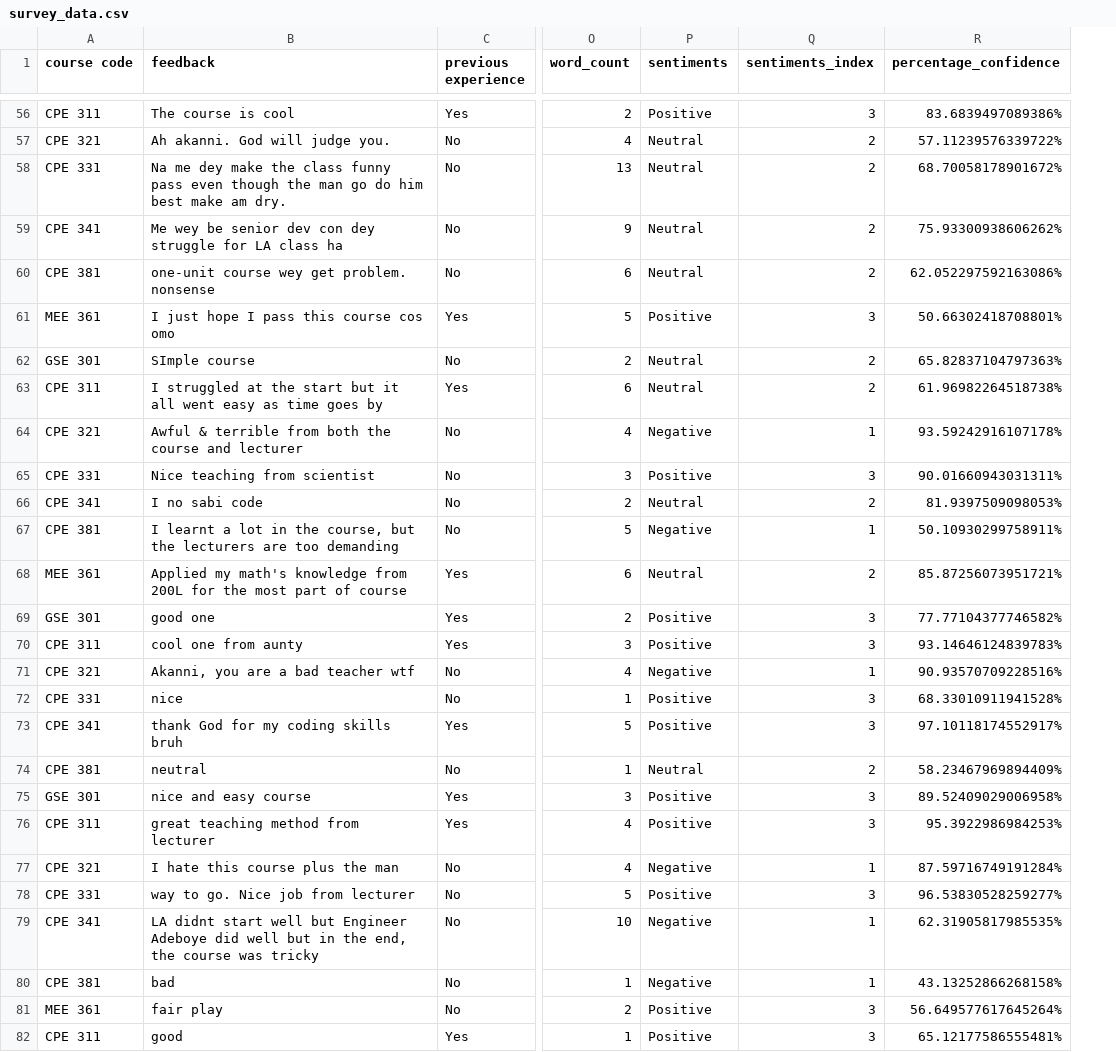
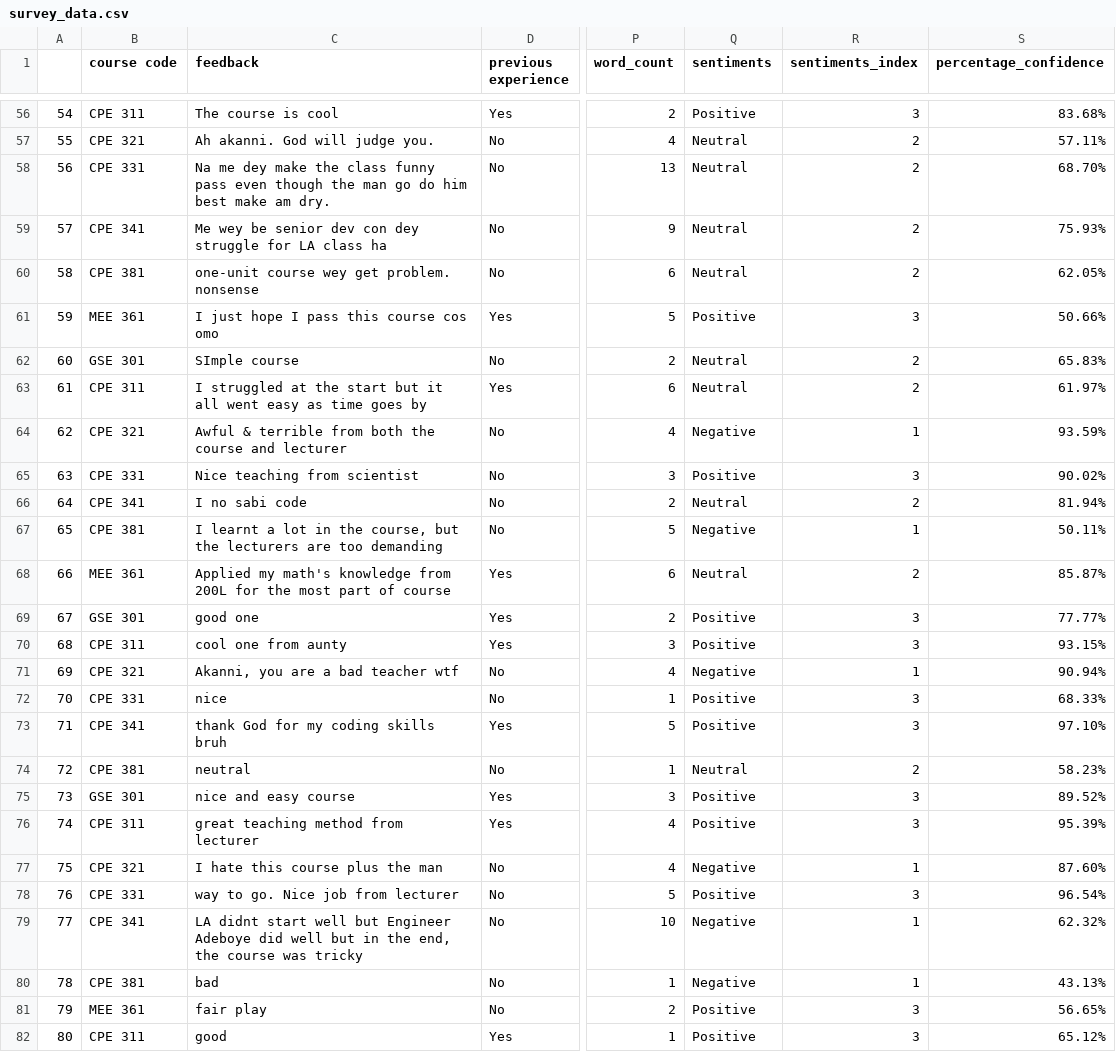
Before and after one commit to Abdulraqib20/Computer-Engineering-Students-Sentiments-Analyzer-App, a CSV file: survey_data.csv, drawn as a sheet; only a part is shown, gaps mark what is left out; addresses are those after the commit; the diff covers the shown part only; the diff names each change by its address in the sheet, - before the commit and + after, or states it on an @@ line.

```diff
--- a/survey_data.csv
+++ b/survey_data.csv
+column A, rows 56-82: 54 | 55 | 56 | 57 | 58 | 59 | 60 | 61 | 62 | 63 | 64 | 65 | 66 | 67 | 68 | 69 | 70 | 71 | 72 | 73 | 74 | 75 | 76 | 77 | 78 | 79 | 80
-S56 (percentage_confidence): 83.6839497089386%
+S56 (percentage_confidence): 83.68%
-S57 (percentage_confidence): 57.11239576339722%
+S57 (percentage_confidence): 57.11%
-S58 (percentage_confidence): 68.70058178901672%
+S58 (percentage_confidence): 68.70%
-S59 (percentage_confidence): 75.93300938606262%
+S59 (percentage_confidence): 75.93%
-S60 (percentage_confidence): 62.052297592163086%
+S60 (percentage_confidence): 62.05%
-S61 (percentage_confidence): 50.66302418708801%
+S61 (percentage_confidence): 50.66%
-S62 (percentage_confidence): 65.82837104797363%
+S62 (percentage_confidence): 65.83%
-S63 (percentage_confidence): 61.96982264518738%
+S63 (percentage_confidence): 61.97%
-S64 (percentage_confidence): 93.59242916107178%
+S64 (percentage_confidence): 93.59%
-S65 (percentage_confidence): 90.01660943031311%
+S65 (percentage_confidence): 90.02%
-S66 (percentage_confidence): 81.9397509098053%
+S66 (percentage_confidence): 81.94%
-S67 (percentage_confidence): 50.10930299758911%
+S67 (percentage_confidence): 50.11%
-S68 (percentage_confidence): 85.87256073951721%
+S68 (percentage_confidence): 85.87%
-S69 (percentage_confidence): 77.77104377746582%
+S69 (percentage_confidence): 77.77%
-S70 (percentage_confidence): 93.14646124839783%
+S70 (percentage_confidence): 93.15%
-S71 (percentage_confidence): 90.93570709228516%
+S71 (percentage_confidence): 90.94%
-S72 (percentage_confidence): 68.33010911941528%
+S72 (percentage_confidence): 68.33%
-S73 (percentage_confidence): 97.10118174552917%
+S73 (percentage_confidence): 97.10%
-S74 (percentage_confidence): 58.23467969894409%
+S74 (percentage_confidence): 58.23%
-S75 (percentage_confidence): 89.52409029006958%
+S75 (percentage_confidence): 89.52%
-S76 (percentage_confidence): 95.3922986984253%
+S76 (percentage_confidence): 95.39%
-S77 (percentage_confidence): 87.59716749191284%
+S77 (percentage_confidence): 87.60%
-S78 (percentage_confidence): 96.53830528259277%
+S78 (percentage_confidence): 96.54%
-S79 (percentage_confidence): 62.31905817985535%
+S79 (percentage_confidence): 62.32%
-S80 (percentage_confidence): 43.13252866268158%
+S80 (percentage_confidence): 43.13%
-S81 (percentage_confidence): 56.649577617645264%
+S81 (percentage_confidence): 56.65%
-S82 (percentage_confidence): 65.12177586555481%
+S82 (percentage_confidence): 65.12%
```
Also changed, not shown: 2 added rows and 73 edited cells elsewhere in this file.
